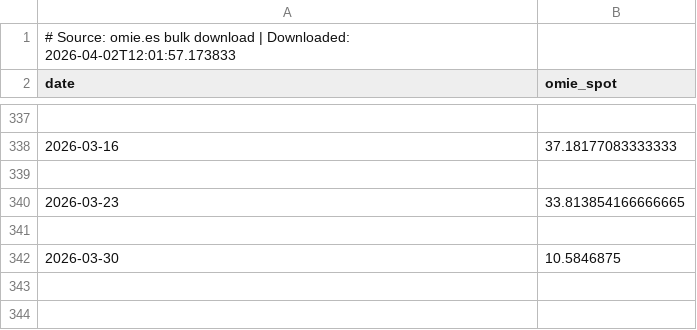
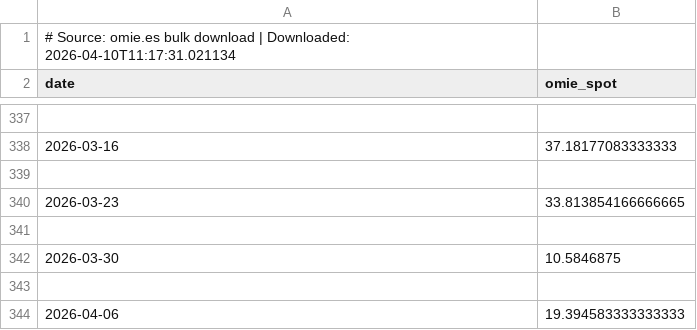
Before and after one commit to sergioolobo/OMIP, a CSV file: scripts/data/raw/omie_spot_daily.csv, drawn as a sheet; only a part is shown, gaps mark what is left out.

```diff
--- a/scripts/data/raw/omie_spot_daily.csv
+++ b/scripts/data/raw/omie_spot_daily.csv
@@ -1,2 +1,2 @@
-# Source: omie.es bulk download | Downloaded: 2026-04-02T12:01:57.173833
+# Source: omie.es bulk download | Downloaded: 2026-04-10T11:17:31.021134
 date,omie_spot
@@ -342 +342,3 @@ date,omie_spot
 2026-03-30,10.5846875
+
+2026-04-06,19.394583333333333
```
Also changed, not shown: scripts/data/raw/eua_co2.csv, scripts/outputs/forecasts/walkforward_results.csv, 18 other files.
